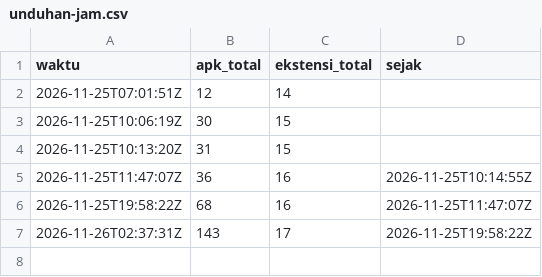
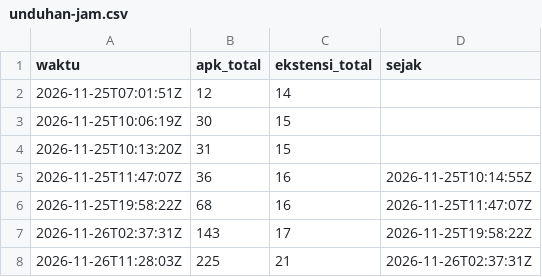
Before and after one commit to Ikrar06/sulo-data, a CSV file: unduhan-jam.csv, drawn as a sheet; the diff names each change by its address in the sheet, - before the commit and + after, or states it on an @@ line.

```diff
--- a/unduhan-jam.csv
+++ b/unduhan-jam.csv
+row 8: 2026-11-26T11:28:03Z | 225 | 21 | 2026-11-26T02:37:31Z
```
Also changed, not shown: 3 other files.
